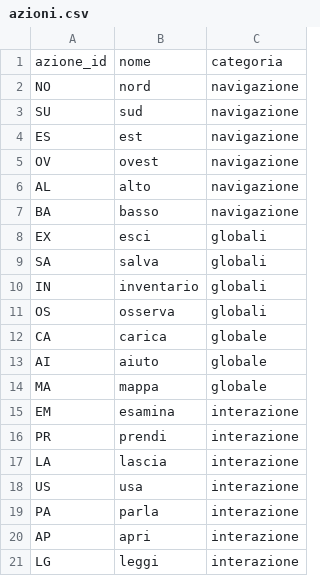
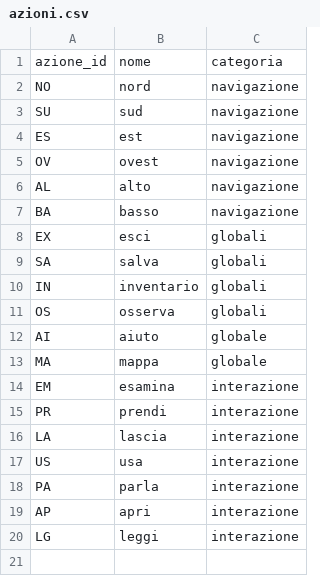
Before and after one commit to anton-io01/AvventuraTestuale-MAP, a CSV file: src/main/resources/csv/azioni.csv, drawn as a sheet; the diff names each change by its address in the sheet, - before the commit and + after, or states it on an @@ line.

Commit message:
Rimosso carica

```diff
--- a/src/main/resources/csv/azioni.csv
+++ b/src/main/resources/csv/azioni.csv
-row 12: CA | carica | globale
```
Also changed, not shown: 1 other file.
